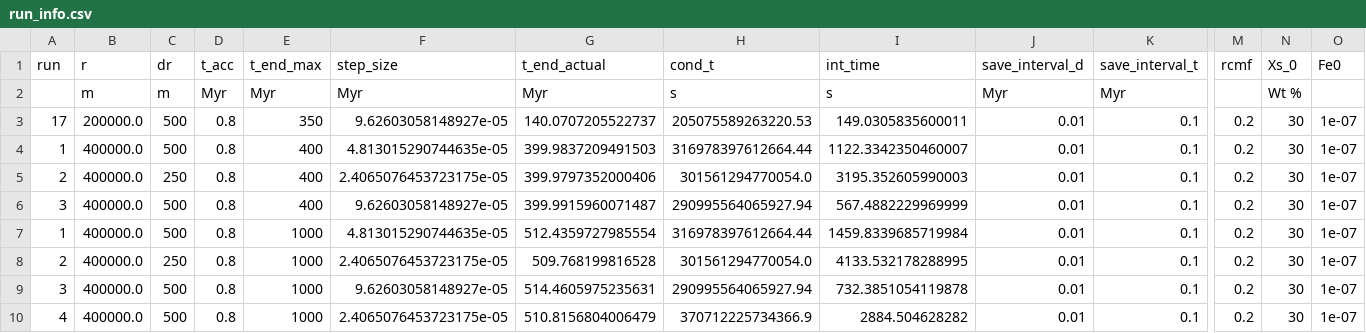
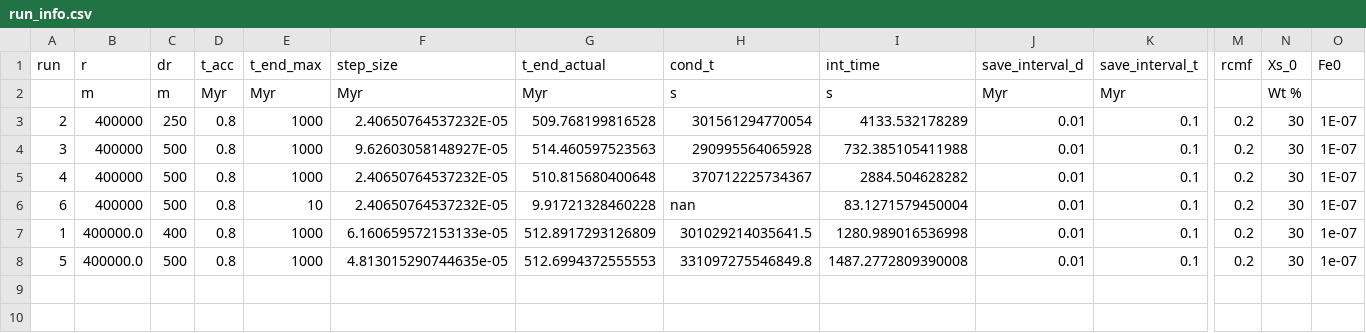
Before and after one commit to Hannah-RS/planetesimal-magnetic-history, a CSV file: Version4/run_info.csv, drawn as a sheet; only a part is shown, gaps mark what is left out; removed rows and columns are numbered as before the commit, all else as after; rows hold the shown columns only; the diff names each change by its address in the sheet, - before the commit and + after, or states it on an @@ line.

```diff
--- a/Version4/run_info.csv
+++ b/Version4/run_info.csv
-row 3: 17 | 200000.0 | 500 | 0.8 | 350 | 9.62603058148927e-05 | 140.0707205522737 | 205075589263220.53 | 149.0305835600011 | 0.01 | 0.1 | 0.2 | 30 | 1e-07
-row 4: 1 | 400000.0 | 500 | 0.8 | 400 | 4.813015290744635e-05 | 399.9837209491503 | 316978397612664.44 | 1122.3342350460007 | 0.01 | 0.1 | 0.2 | 30 | 1e-07
-row 5: 2 | 400000.0 | 250 | 0.8 | 400 | 2.4065076453723175e-05 | 399.9797352000406 | 301561294770054.0 | 3195.352605990003 | 0.01 | 0.1 | 0.2 | 30 | 1e-07
-row 6: 3 | 400000.0 | 500 | 0.8 | 400 | 9.62603058148927e-05 | 399.9915960071487 | 290995564065927.94 | 567.4882229969999 | 0.01 | 0.1 | 0.2 | 30 | 1e-07
-row 7: 1 | 400000.0 | 500 | 0.8 | 1000 | 4.813015290744635e-05 | 512.4359727985554 | 316978397612664.44 | 1459.8339685719984 | 0.01 | 0.1 | 0.2 | 30 | 1e-07
-B3:B5 (r): 400000.0
+B3:B5 (r): 400000
-F3 (step_size): 2.4065076453723175e-05
+F3 (step_size): 2.40650764537232E-05
-H3 (cond_t): 301561294770054.0
+H3 (cond_t): 301561294770054
-I3 (int_time): 4133.532178288995
+I3 (int_time): 4133.532178289
-O3:O5 (Fe0): 1e-07
+O3:O5 (Fe0): 1E-07
-F4 (step_size): 9.62603058148927e-05
+F4 (step_size): 9.62603058148927E-05
-G4 (t_end_actual): 514.4605975235631
+G4 (t_end_actual): 514.460597523563
-H4 (cond_t): 290995564065927.94
+H4 (cond_t): 290995564065928
-I4 (int_time): 732.3851054119878
+I4 (int_time): 732.385105411988
-F5 (step_size): 2.4065076453723175e-05
+F5 (step_size): 2.40650764537232E-05
-G5 (t_end_actual): 510.8156804006479
+G5 (t_end_actual): 510.815680400648
-H5 (cond_t): 370712225734366.9
+H5 (cond_t): 370712225734367
+row 6: 6 | 400000 | 500 | 0.8 | 10 | 2.40650764537232E-05 | 9.91721328460228 | nan | 83.1271579450004 | 0.01 | 0.1 | 0.2 | 30 | 1E-07
+row 7: 1 | 400000.0 | 400 | 0.8 | 1000 | 6.160659572153133e-05 | 512.8917293126809 | 301029214035641.5 | 1280.989016536998 | 0.01 | 0.1 | 0.2 | 30 | 1e-07
+row 8: 5 | 400000.0 | 500 | 0.8 | 1000 | 4.813015290744635e-05 | 512.6994372555553 | 331097275546849.8 | 1487.2772809390008 | 0.01 | 0.1 | 0.2 | 30 | 1e-07
```
Also changed, not shown: 3 other files.
